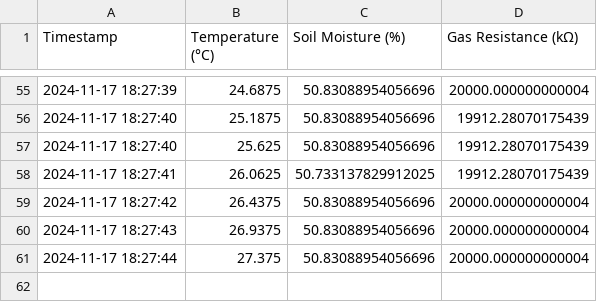
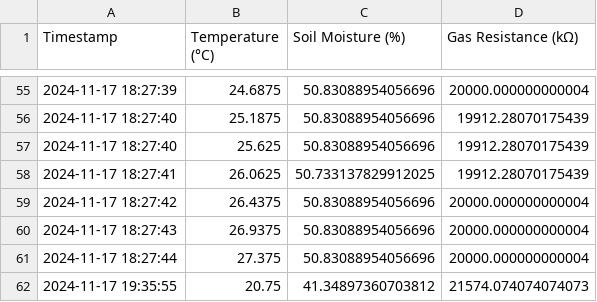
Before and after one commit to a23701/monitoring, a CSV file: data/sensor_data.csv, drawn as a sheet; only a part is shown, gaps mark what is left out.

```diff
--- a/data/sensor_data.csv
+++ b/data/sensor_data.csv
@@ -61 +61,2 @@ Timestamp,Temperature (°C),Soil Moisture (%),Gas Resistance (kΩ)
 2024-11-17 18:27:44,27.375,50.83088954056696,20000.000000000004
+2024-11-17 19:35:55,20.75,41.34897360703812,21574.074074074073
```
Also changed, not shown: 1 other file.
